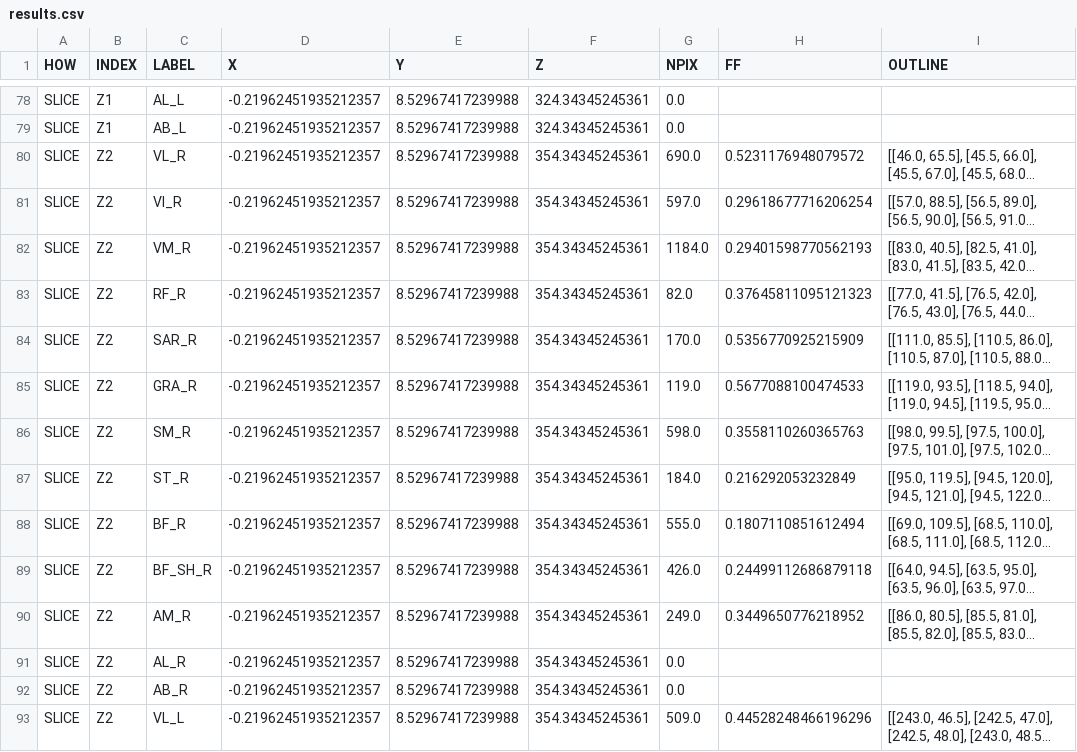
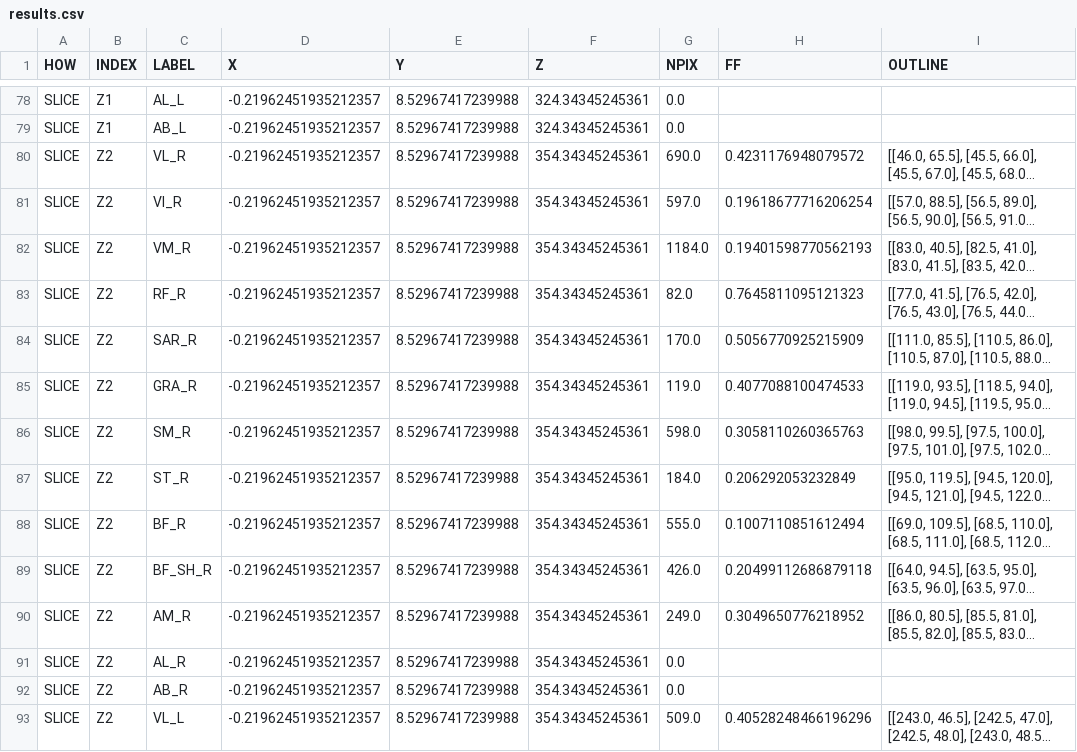
Before and after one commit to ines-benziane/from-DW-to-MR, a CSV file: get_results/results/aim.pat001.v1.20161104.thighs_dixon3pt_t2slice/results.csv, drawn as a sheet; only a part is shown, gaps mark what is left out; long unchanged cells end in …; the diff covers the shown part only; the diff names each change by its address in the sheet, - before the commit and + after, or states it on an @@ line.

```diff
--- a/get_results/results/aim.pat001.v1.20161104.thighs_dixon3pt_t2slice/results.csv
+++ b/get_results/results/aim.pat001.v1.20161104.thighs_dixon3pt_t2slice/results.csv
-H80 (FF): 0.5231176948079572
+H80 (FF): 0.4231176948079572
-H81 (FF): 0.29618677716206254
+H81 (FF): 0.19618677716206254
-H82 (FF): 0.29401598770562193
+H82 (FF): 0.19401598770562193
-H83 (FF): 0.37645811095121323
+H83 (FF): 0.7645811095121323
-H84 (FF): 0.5356770925215909
+H84 (FF): 0.5056770925215909
-H85 (FF): 0.5677088100474533
+H85 (FF): 0.4077088100474533
-H86 (FF): 0.3558110260365763
+H86 (FF): 0.3058110260365763
-H87 (FF): 0.216292053232849
+H87 (FF): 0.206292053232849
-H88 (FF): 0.1807110851612494
+H88 (FF): 0.1007110851612494
-H89 (FF): 0.24499112686879118
+H89 (FF): 0.20499112686879118
-H90 (FF): 0.3449650776218952
+H90 (FF): 0.3049650776218952
-H93 (FF): 0.44528248466196296
+H93 (FF): 0.40528248466196296
```
Also changed, not shown: 154 edited cells elsewhere in this file, 52 other files.
